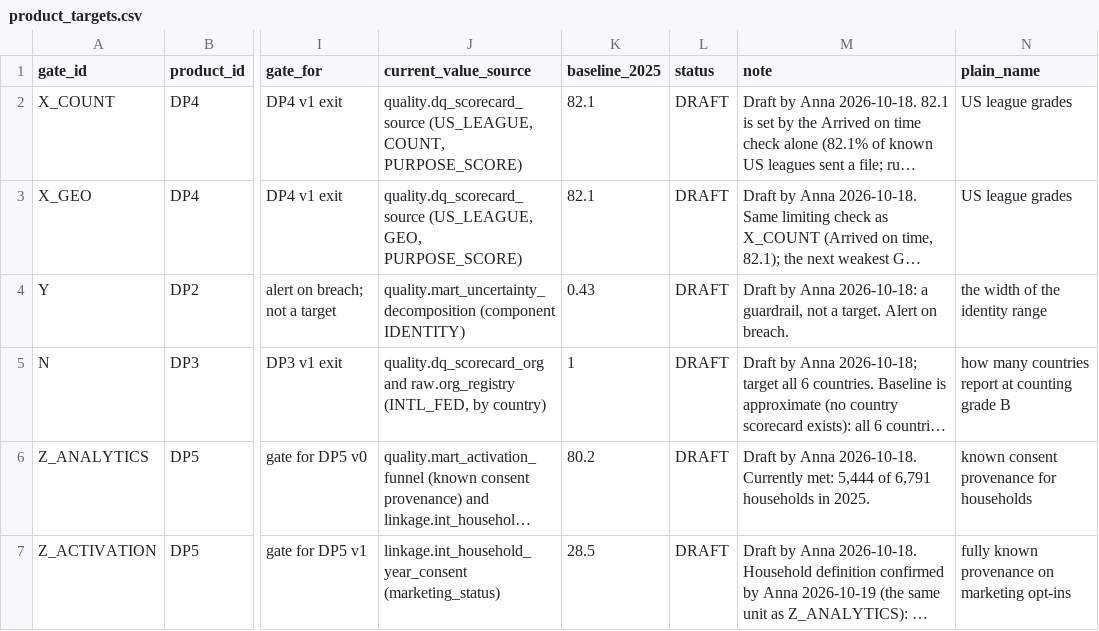
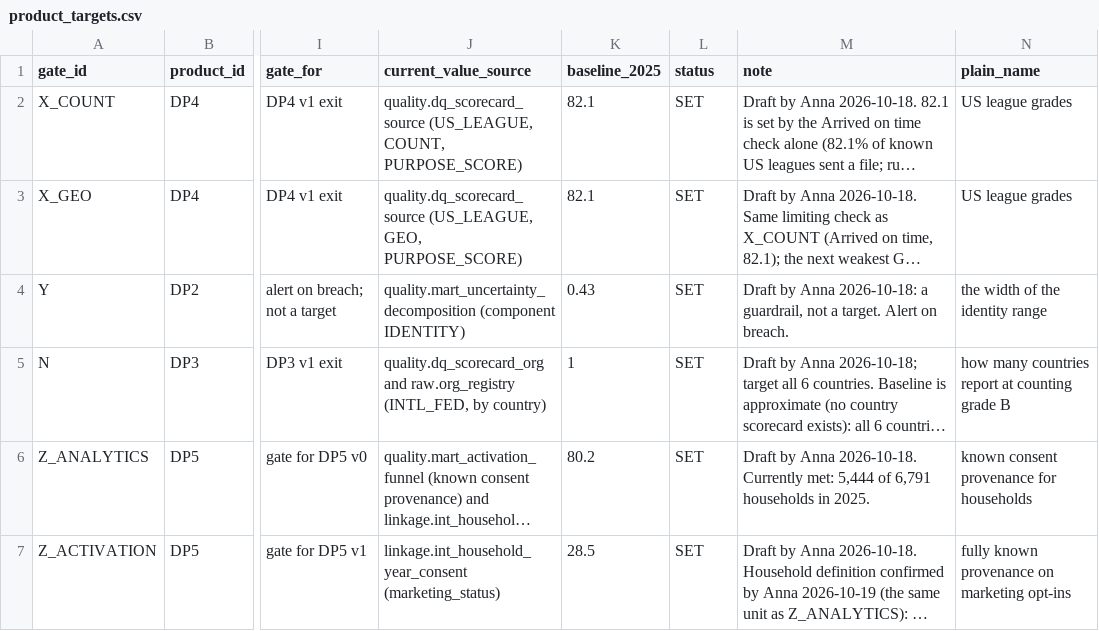
Before and after one commit to anna-malakhova-anna/football-project-next-gen, a CSV file: dbt/seeds/product_targets.csv, drawn as a sheet; only a part is shown, gaps mark what is left out; long unchanged cells end in …; the diff names each change by its address in the sheet, - before the commit and + after, or states it on an @@ line.

```diff
--- a/dbt/seeds/product_targets.csv
+++ b/dbt/seeds/product_targets.csv
-L2:L7 (status): DRAFT
+L2:L7 (status): SET
```
Also changed, not shown: dbt/seeds/product_prioritization.csv, dbt/seeds/product_roadmap.csv, 6 other files.
